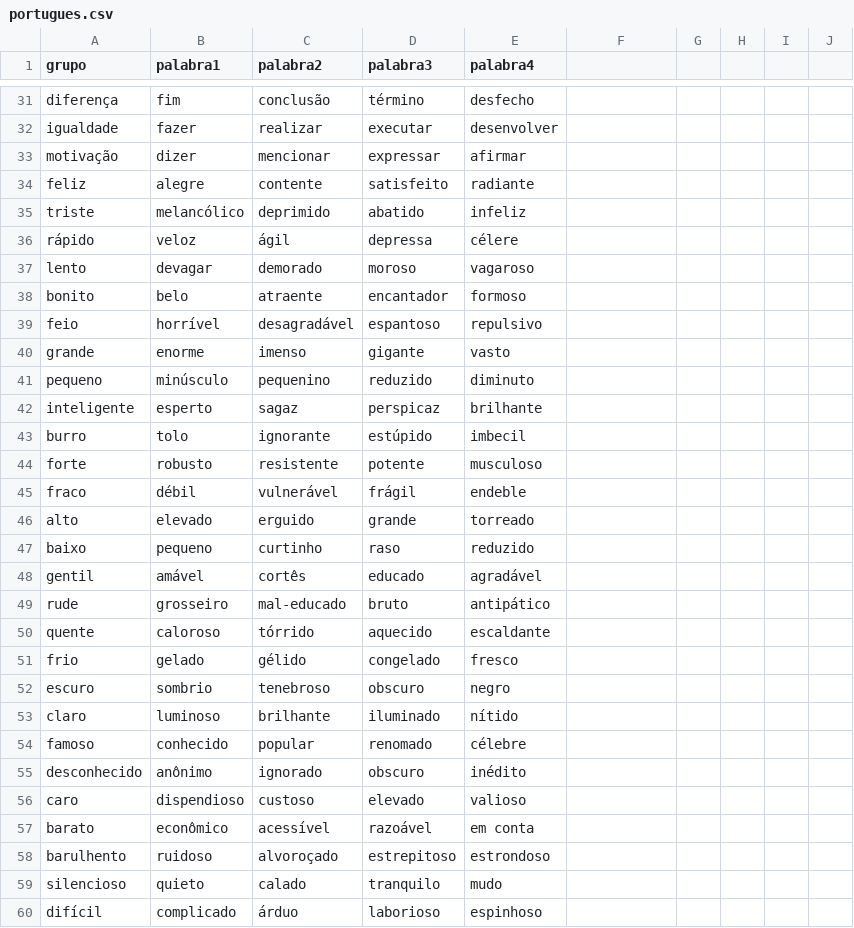
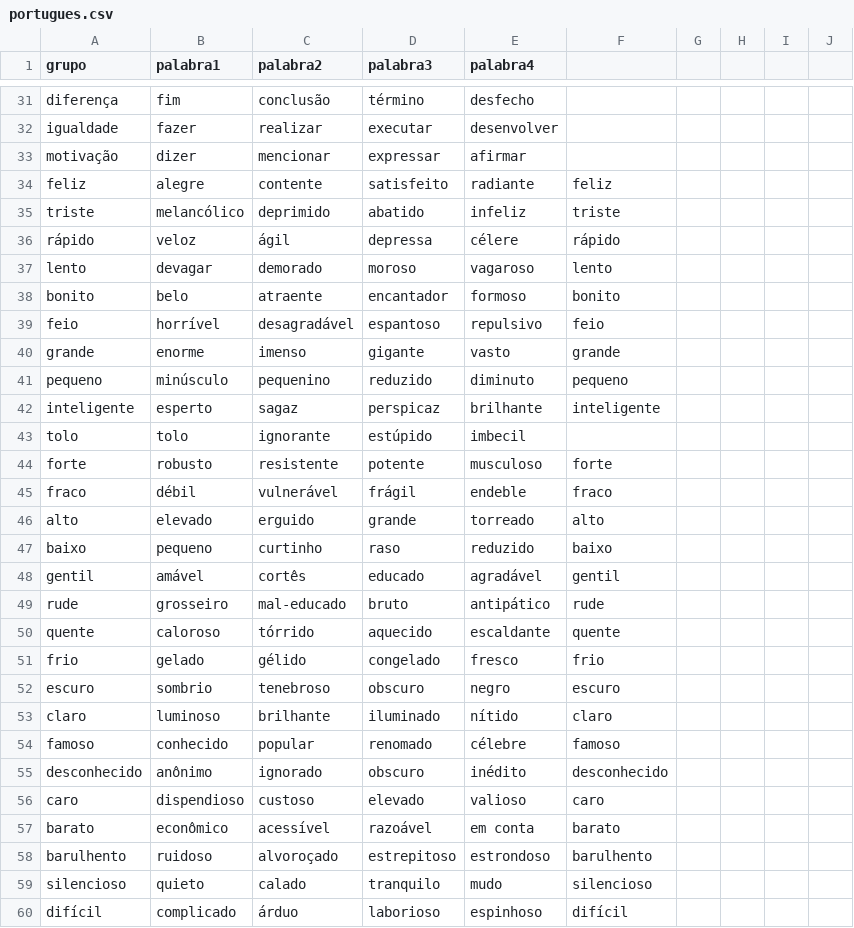
Before and after one commit to mcampos24/cont-django, a CSV file: idiomas/portugues.csv, drawn as a sheet; only a part is shown, gaps mark what is left out; the diff covers the shown part only.

```diff
--- a/idiomas/portugues.csv
+++ b/idiomas/portugues.csv
@@ -33,28 +33,28 @@ igualdade,fazer,realizar,executar,desenvolver
 motivação,dizer,mencionar,expressar,afirmar
-feliz,alegre,contente,satisfeito,radiante
-triste,melancólico,deprimido,abatido,infeliz
-rápido,veloz,ágil,depressa,célere
-lento,devagar,demorado,moroso,vagaroso
-bonito,belo,atraente,encantador,formoso
-feio,horrível,desagradável,espantoso,repulsivo
-grande,enorme,imenso,gigante,vasto
-pequeno,minúsculo,pequenino,reduzido,diminuto
-inteligente,esperto,sagaz,perspicaz,brilhante
-burro,tolo,ignorante,estúpido,imbecil
-forte,robusto,resistente,potente,musculoso
-fraco,débil,vulnerável,frágil,endeble
-alto,elevado,erguido,grande,torreado
-baixo,pequeno,curtinho,raso,reduzido
-gentil,amável,cortês,educado,agradável
-rude,grosseiro,mal-educado,bruto,antipático
-quente,caloroso,tórrido,aquecido,escaldante
-frio,gelado,gélido,congelado,fresco
-escuro,sombrio,tenebroso,obscuro,negro
-claro,luminoso,brilhante,iluminado,nítido
-famoso,conhecido,popular,renomado,célebre
-desconhecido,anônimo,ignorado,obscuro,inédito
-caro,dispendioso,custoso,elevado,valioso
-barato,econômico,acessível,razoável,em conta
-barulhento,ruidoso,alvoroçado,estrepitoso,estrondoso
-silencioso,quieto,calado,tranquilo,mudo
-difícil,complicado,árduo,laborioso,espinhoso
+feliz,alegre,contente,satisfeito,radiante,feliz
+triste,melancólico,deprimido,abatido,infeliz,triste
+rápido,veloz,ágil,depressa,célere,rápido
+lento,devagar,demorado,moroso,vagaroso,lento
+bonito,belo,atraente,encantador,formoso,bonito
+feio,horrível,desagradável,espantoso,repulsivo,feio
+grande,enorme,imenso,gigante,vasto,grande
+pequeno,minúsculo,pequenino,reduzido,diminuto,pequeno
+inteligente,esperto,sagaz,perspicaz,brilhante,inteligente
+tolo,tolo,ignorante,estúpido,imbecil
+forte,robusto,resistente,potente,musculoso,forte
+fraco,débil,vulnerável,frágil,endeble,fraco
+alto,elevado,erguido,grande,torreado,alto
+baixo,pequeno,curtinho,raso,reduzido,baixo
+gentil,amável,cortês,educado,agradável,gentil
+rude,grosseiro,mal-educado,bruto,antipático,rude
+quente,caloroso,tórrido,aquecido,escaldante,quente
+frio,gelado,gélido,congelado,fresco,frio
+escuro,sombrio,tenebroso,obscuro,negro,escuro
+claro,luminoso,brilhante,iluminado,nítido,claro
+famoso,conhecido,popular,renomado,célebre,famoso
+desconhecido,anônimo,ignorado,obscuro,inédito,desconhecido
+caro,dispendioso,custoso,elevado,valioso,caro
+barato,econômico,acessível,razoável,em conta,barato
+barulhento,ruidoso,alvoroçado,estrepitoso,estrondoso,barulhento
+silencioso,quieto,calado,tranquilo,mudo,silencioso
+difícil,complicado,árduo,laborioso,espinhoso,difícil
```
Also changed, not shown: 2 added rows and 45 edited cells elsewhere in this file, idiomas/español.csv, idiomas/ingles.csv, 4 other files.
